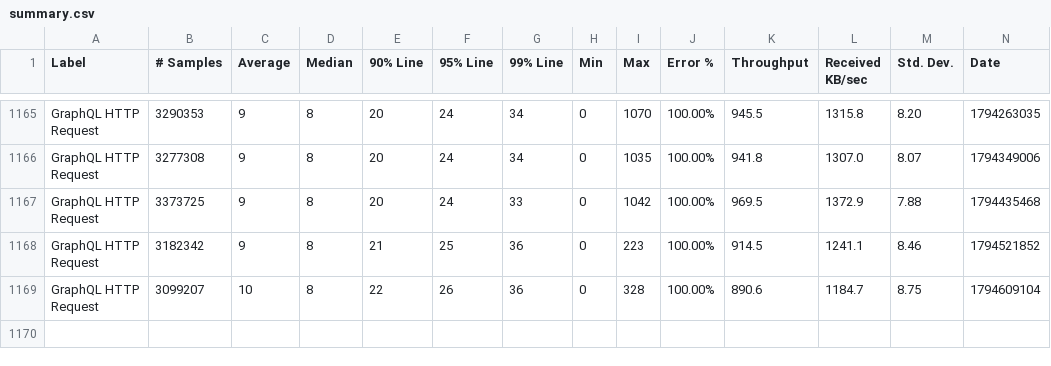
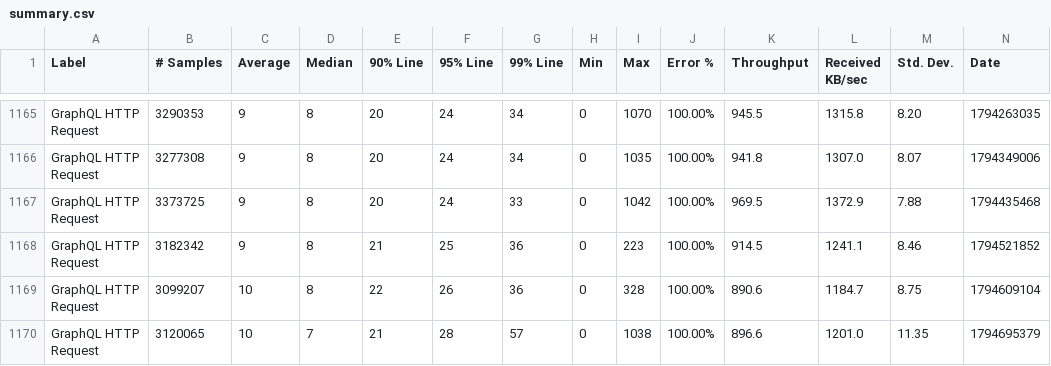
Before and after one commit to ballerina-platform/module-ballerina-graphql, a CSV file: load-tests/snowtooth/results/summary.csv, drawn as a sheet; only a part is shown, gaps mark what is left out; rows hold the shown columns only; the diff names each change by its address in the sheet, - before the commit and + after, or states it on an @@ line.

Commit message:
Update snowtooth test results on Sat Nov 14 22:30:18 UTC 2026

```diff
--- a/load-tests/snowtooth/results/summary.csv
+++ b/load-tests/snowtooth/results/summary.csv
+row 1170: GraphQL HTTP Request | 3120065 | 10 | 7 | 21 | 28 | 57 | 0 | 1038 | 100.00% | 896.6 | 1201.0 | 11.35 | 1794695379
```
